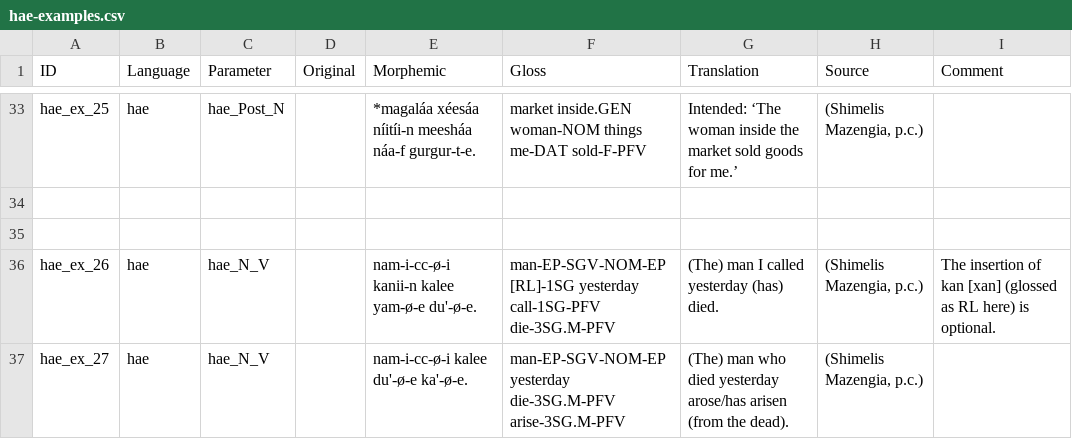
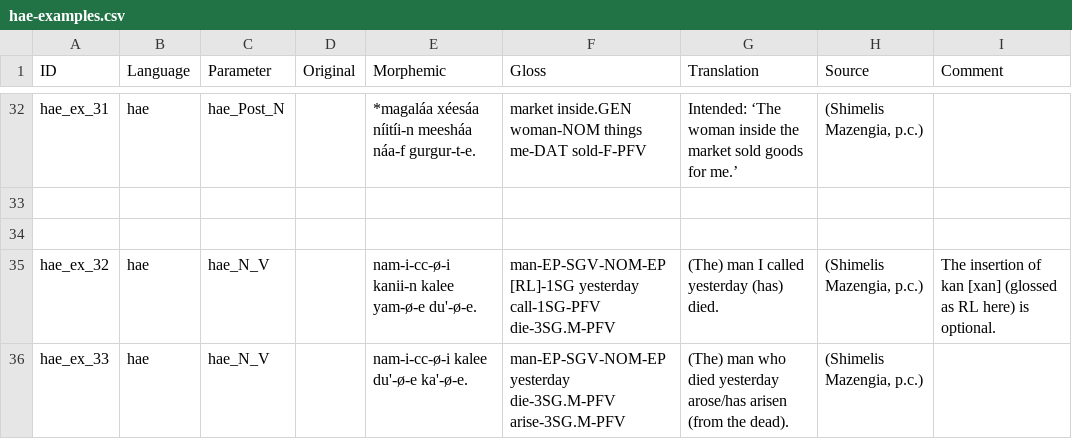
Before and after one commit to lxynk/nmdb-data, a CSV file: raw/hae-examples.csv, drawn as a sheet; only a part is shown, gaps mark what is left out; addresses are those after the commit; the diff covers the shown part only; the diff names each change by its address in the sheet, - before the commit and + after, or states it on an @@ line.

```diff
--- a/raw/hae-examples.csv
+++ b/raw/hae-examples.csv
-A32 (ID): hae_ex_25
+A32 (ID): hae_ex_31
-A35 (ID): hae_ex_26
+A35 (ID): hae_ex_32
-A36 (ID): hae_ex_27
+A36 (ID): hae_ex_33
```
Also changed, not shown: 1 removed row and 26 edited cells elsewhere in this file.
